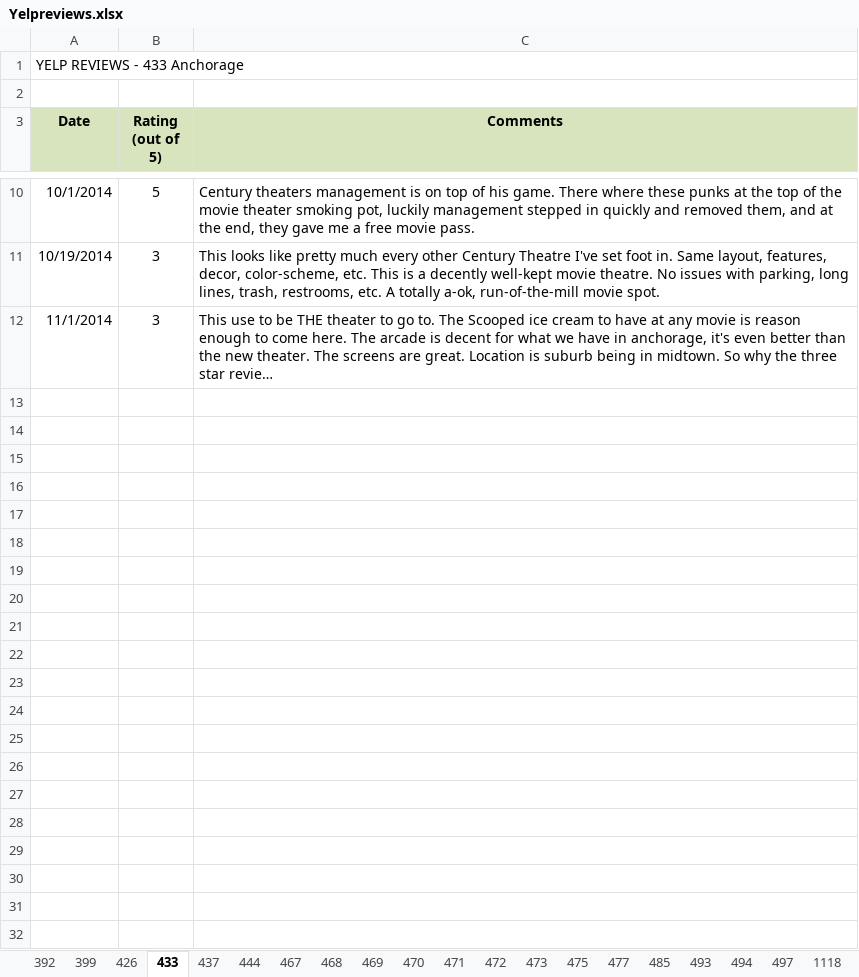
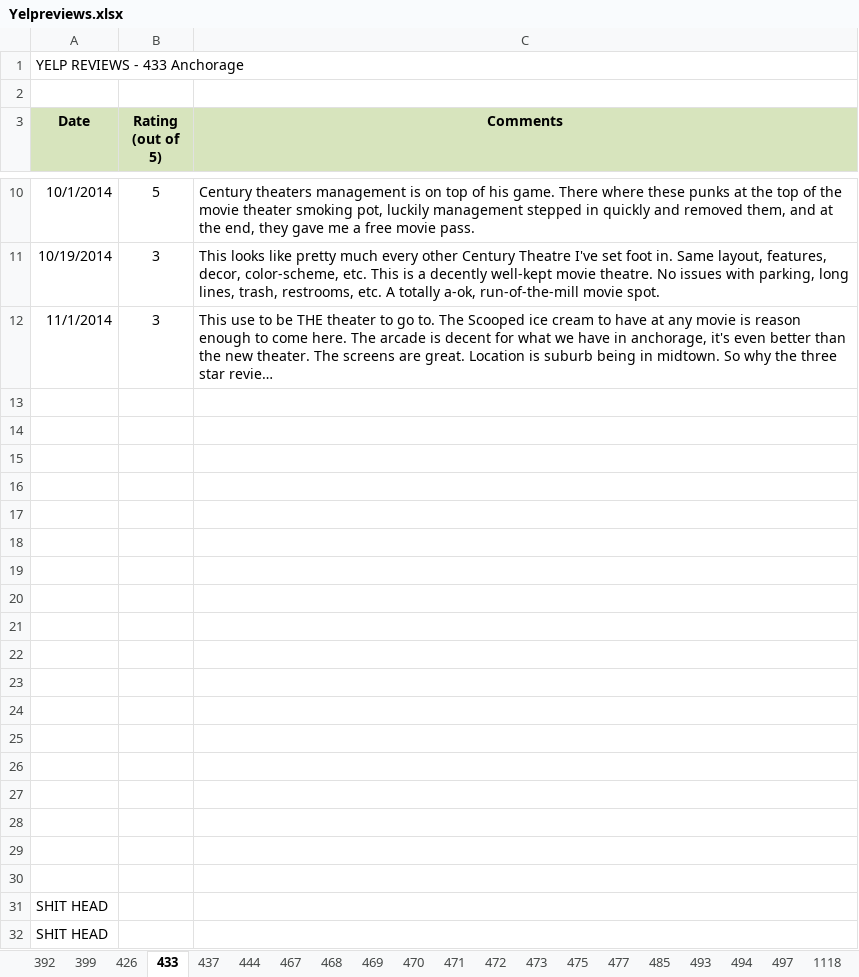
Before and after one commit to Amatthews1/yelpgrabber, an Excel workbook: src/Yelpreviews.xlsx, sheet 433, drawn as a sheet; only a part is shown, gaps mark what is left out; long unchanged cells end in …; values as stored, in another font and other column widths than the file's, no borders; the diff names each change by its address in the sheet, - before the commit and + after, or states it on an @@ line.

```diff
--- a/src/Yelpreviews.xlsx (sheet 433)
+++ b/src/Yelpreviews.xlsx (sheet 433)
+row 13: (empty)
+row 14: (empty)
+row 15: (empty)
+row 16: (empty)
+row 17: (empty)
+row 18: (empty)
+row 19: (empty)
+row 20: (empty)
+row 21: (empty)
+row 22: (empty)
+row 23: (empty)
+row 24: (empty)
+row 25: (empty)
+row 26: (empty)
+row 27: (empty)
+row 28: (empty)
+row 29: (empty)
+row 30: (empty)
+row 31: SHIT HEAD
+row 32: SHIT HEAD
```
Also changed, not shown: sheet 444, sheet 475, sheet 437, sheet 494, sheet 497, sheet 473, 11 more sheets, 7 other files.
